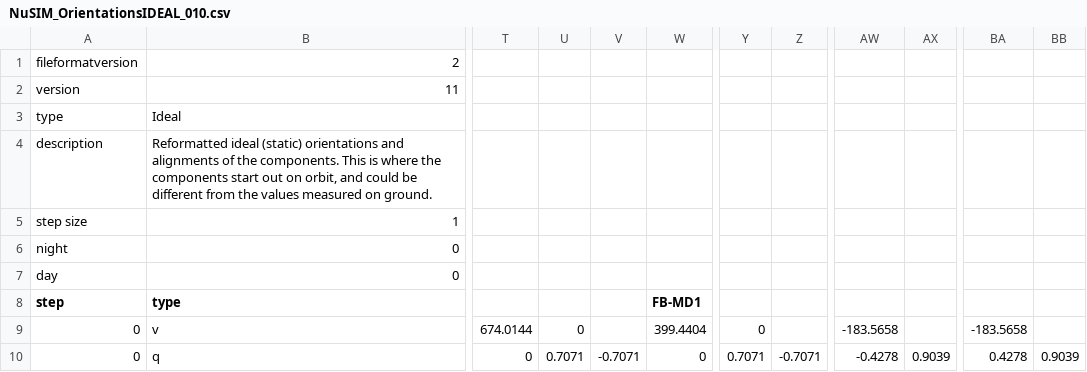
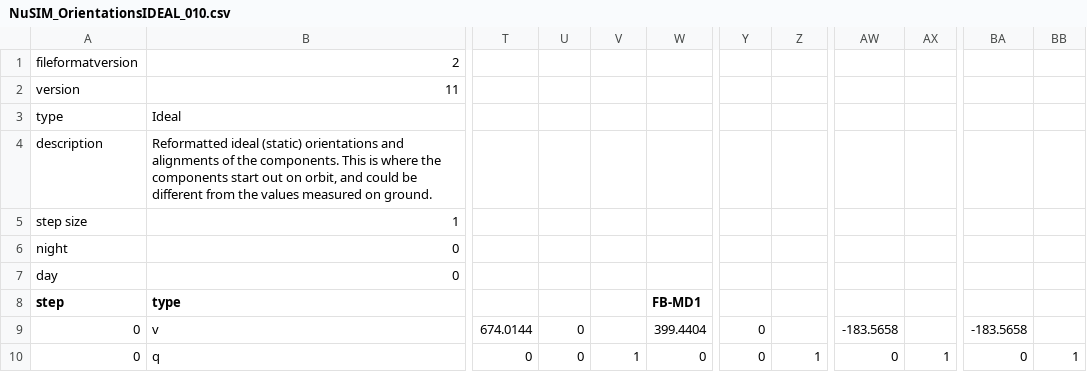
Before and after one commit to zoglauer/nusim, a CSV file: resource/data/AlignmentDatabases/NuSIM_OrientationsIDEAL_010.csv, drawn as a sheet; only a part is shown, gaps mark what is left out; the diff names each change by its address in the sheet, - before the commit and + after, or states it on an @@ line.

```diff
--- a/resource/data/AlignmentDatabases/NuSIM_OrientationsIDEAL_010.csv
+++ b/resource/data/AlignmentDatabases/NuSIM_OrientationsIDEAL_010.csv
-U10: 0.7071
+U10: 0
-V10: -0.7071
+V10: 1
-Y10: 0.7071
+Y10: 0
-Z10: -0.7071
+Z10: 1
-AW10: -0.4278
+AW10: 0
-AX10: 0.9039
+AX10: 1
-BA10: 0.4278
+BA10: 0
-BB10: 0.9039
+BB10: 1
```
Also changed, not shown: resource/data/AlignmentDatabases/NuSIM_OrientationsALIGN_012.csv, resource/data/AlignmentDatabases/NuSIM_OrientationsIDEAL_012.csv, 1 other file.
